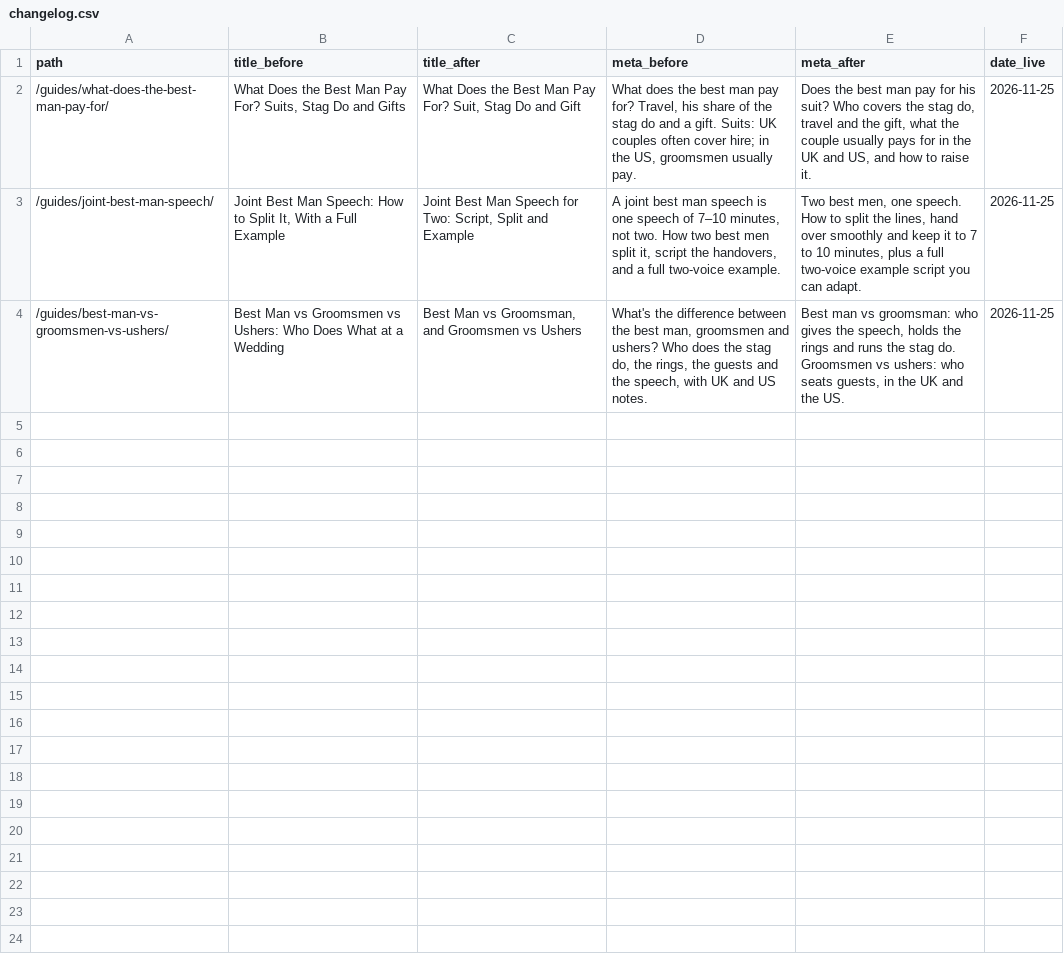
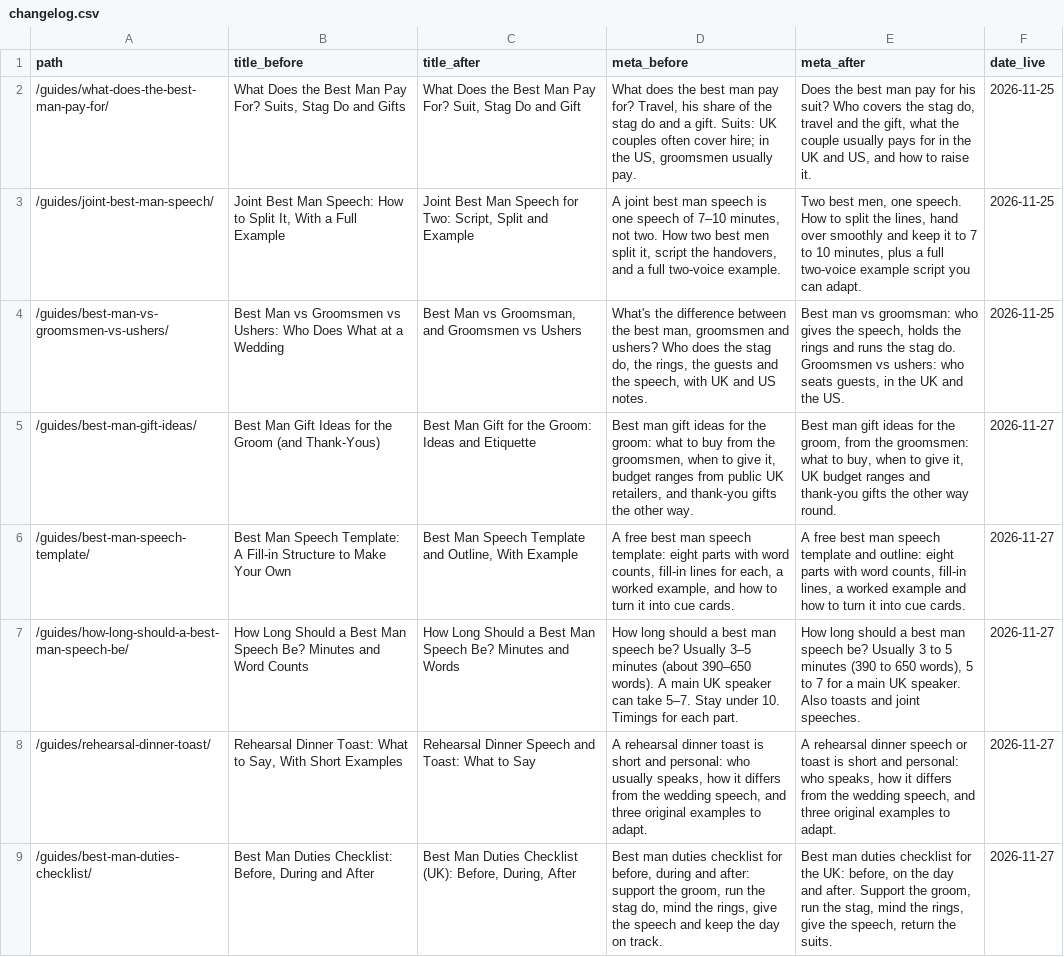
Before and after one commit to operatorsystems-mep/bestmanbackup, a CSV file: seo/changelog.csv, drawn as a sheet; the diff names each change by its address in the sheet, - before the commit and + after, or states it on an @@ line.

Commit message:
SEO: week-1 on-page titles, answers and internal links (#76)
Retitle the gift, template, length, rehearsal and duties guides, add the requested FAQs and situation links, and record C004–C021 in the SEO loop changelog.

```diff
--- a/seo/changelog.csv
+++ b/seo/changelog.csv
+row 5: /guides/best-man-gift-ideas/ | Best Man Gift Ideas for the Groom (and Thank-Yous) | Best Man Gift for the Groom: Ideas and Etiquette | Best man gift ideas for the groom: what to buy from the groomsmen, when to give it, budget ranges from public UK retailers, and thank-you gifts the other way. | Best man gift ideas for the groom, from the groomsmen: what to buy, when to give it, UK budget ranges and thank-you gifts the other way round. | 2026-11-27
+row 6: /guides/best-man-speech-template/ | Best Man Speech Template: A Fill-in Structure to Make Your Own | Best Man Speech Template and Outline, With Example | A free best man speech template: eight parts with word counts, fill-in lines for each, a worked example, and how to turn it into cue cards. | A free best man speech template and outline: eight parts with word counts, fill-in lines, a worked example and how to turn it into cue cards. | 2026-11-27
+row 7: /guides/how-long-should-a-best-man-speech-be/ | How Long Should a Best Man Speech Be? Minutes and Word Counts | How Long Should a Best Man Speech Be? Minutes and Words | How long should a best man speech be? Usually 3–5 minutes (about 390–650 words). A main UK speaker can take 5–7. Stay under 10. Timings for each part. | How long should a best man speech be? Usually 3 to 5 minutes (390 to 650 words), 5 to 7 for a main UK speaker. Also toasts and joint speeches. | 2026-11-27
+row 8: /guides/rehearsal-dinner-toast/ | Rehearsal Dinner Toast: What to Say, With Short Examples | Rehearsal Dinner Speech and Toast: What to Say | A rehearsal dinner toast is short and personal: who usually speaks, how it differs from the wedding speech, and three original examples to adapt. | A rehearsal dinner speech or toast is short and personal: who speaks, how it differs from the wedding speech, and three original examples to adapt. | 2026-11-27
+row 9: /guides/best-man-duties-checklist/ | Best Man Duties Checklist: Before, During and After | Best Man Duties Checklist (UK): Before, During, After | Best man duties checklist for before, during and after: support the groom, run the stag do, mind the rings, give the speech and keep the day on track. | Best man duties checklist for the UK: before, on the day and after. Support the groom, run the stag, mind the rings, give the speech, return the suits. | 2026-11-27
```
Also changed, not shown: 20 other files.
